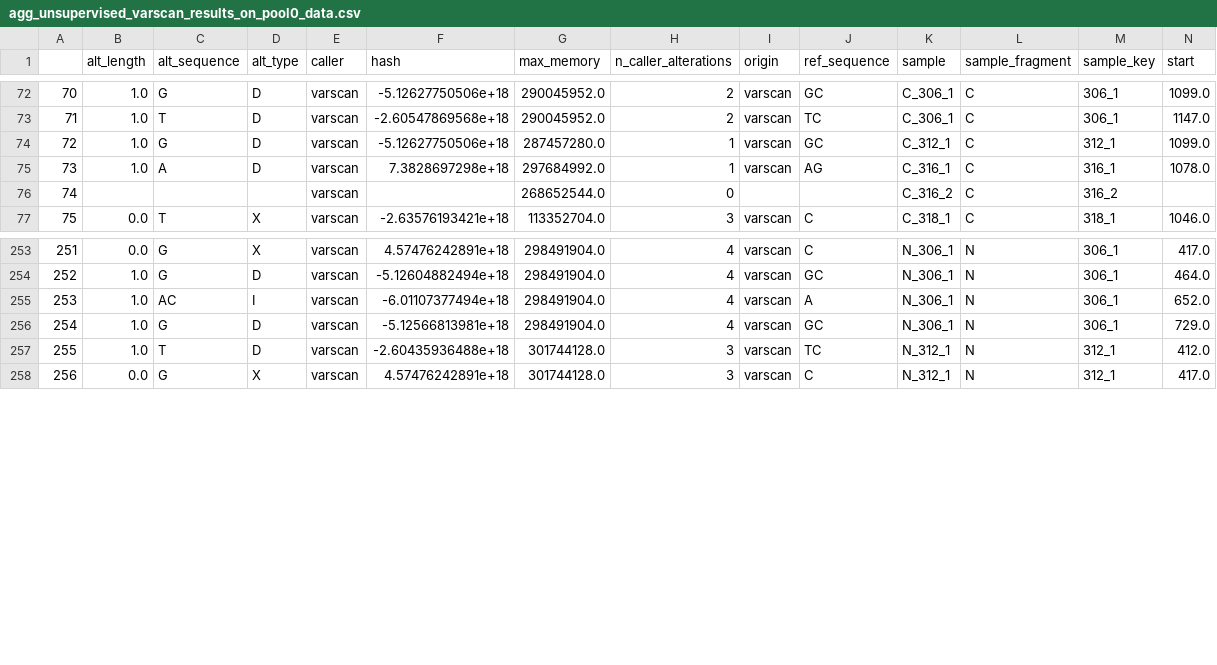
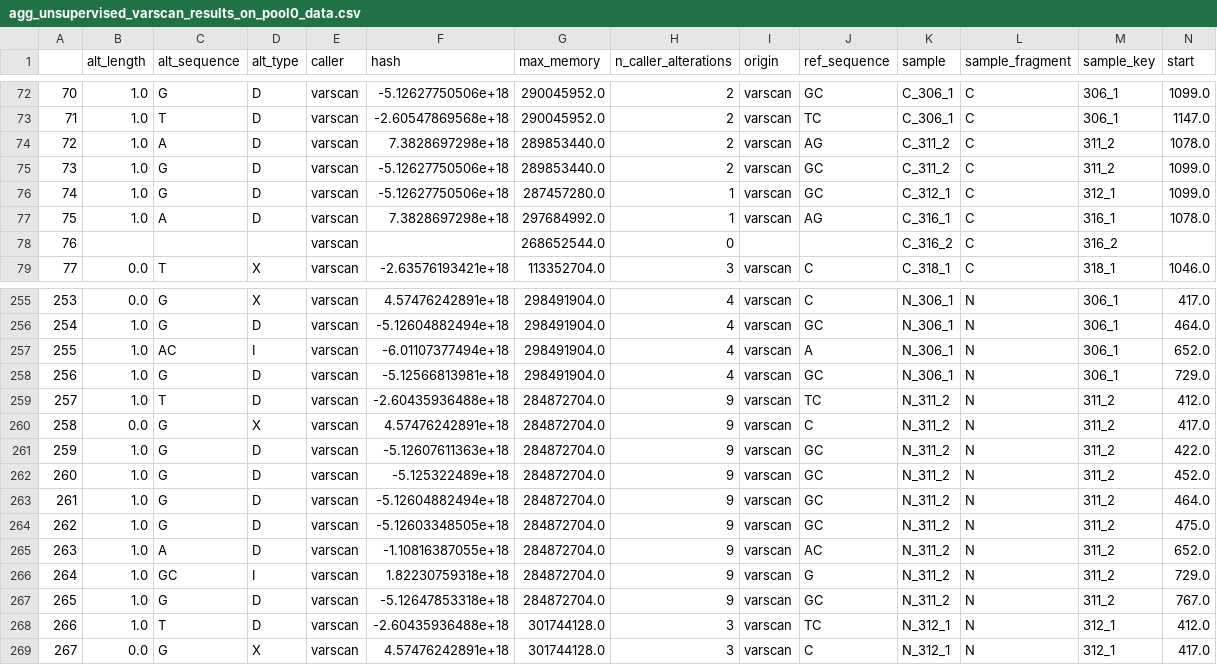
Before and after one commit to cbib/MICADo, a CSV file: data/tp53_analysis/summary/agg_unsupervised_varscan_results_on_pool0_data.csv, drawn as a sheet; only a part is shown, gaps mark what is left out; addresses are those after the commit; rows hold the shown columns only; the diff names each change by its address in the sheet, - before the commit and + after, or states it on an @@ line.

```diff
--- a/data/tp53_analysis/summary/agg_unsupervised_varscan_results_on_pool0_data.csv
+++ b/data/tp53_analysis/summary/agg_unsupervised_varscan_results_on_pool0_data.csv
+row 74: 72 | 1.0 | A | D | varscan | 7.3828697298e+18 | 289853440.0 | 2 | varscan | AG | C_311_2 | C | 311_2 | 1078.0
+row 75: 73 | 1.0 | G | D | varscan | -5.12627750506e+18 | 289853440.0 | 2 | varscan | GC | C_311_2 | C | 311_2 | 1099.0
@@ column A renumbered from row 76 down @@
+row 259: 257 | 1.0 | T | D | varscan | -2.60435936488e+18 | 284872704.0 | 9 | varscan | TC | N_311_2 | N | 311_2 | 412.0
+row 260: 258 | 0.0 | G | X | varscan | 4.57476242891e+18 | 284872704.0 | 9 | varscan | C | N_311_2 | N | 311_2 | 417.0
+row 261: 259 | 1.0 | G | D | varscan | -5.12607611363e+18 | 284872704.0 | 9 | varscan | GC | N_311_2 | N | 311_2 | 422.0
+row 262: 260 | 1.0 | G | D | varscan | -5.125322489e+18 | 284872704.0 | 9 | varscan | GC | N_311_2 | N | 311_2 | 452.0
+row 263: 261 | 1.0 | G | D | varscan | -5.12604882494e+18 | 284872704.0 | 9 | varscan | GC | N_311_2 | N | 311_2 | 464.0
+row 264: 262 | 1.0 | G | D | varscan | -5.12603348505e+18 | 284872704.0 | 9 | varscan | GC | N_311_2 | N | 311_2 | 475.0
+row 265: 263 | 1.0 | A | D | varscan | -1.10816387055e+18 | 284872704.0 | 9 | varscan | AC | N_311_2 | N | 311_2 | 652.0
+row 266: 264 | 1.0 | GC | I | varscan | 1.82230759318e+18 | 284872704.0 | 9 | varscan | G | N_311_2 | N | 311_2 | 729.0
+row 267: 265 | 1.0 | G | D | varscan | -5.12647853318e+18 | 284872704.0 | 9 | varscan | GC | N_311_2 | N | 311_2 | 767.0
```
Also changed, not shown: data/tp53_analysis/summary/agg_unsupervised_gatk_results_on_pool0_data.csv, data/tp53_analysis/summary/agg_unsupervised_micado_results_on_pool0_data.csv, 10 other files.
